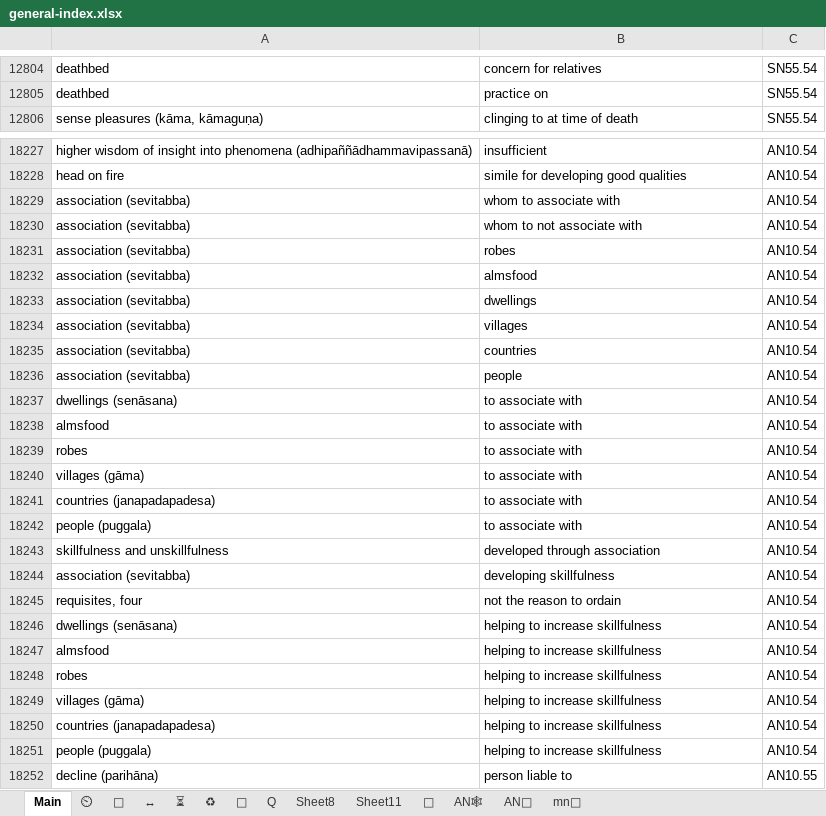
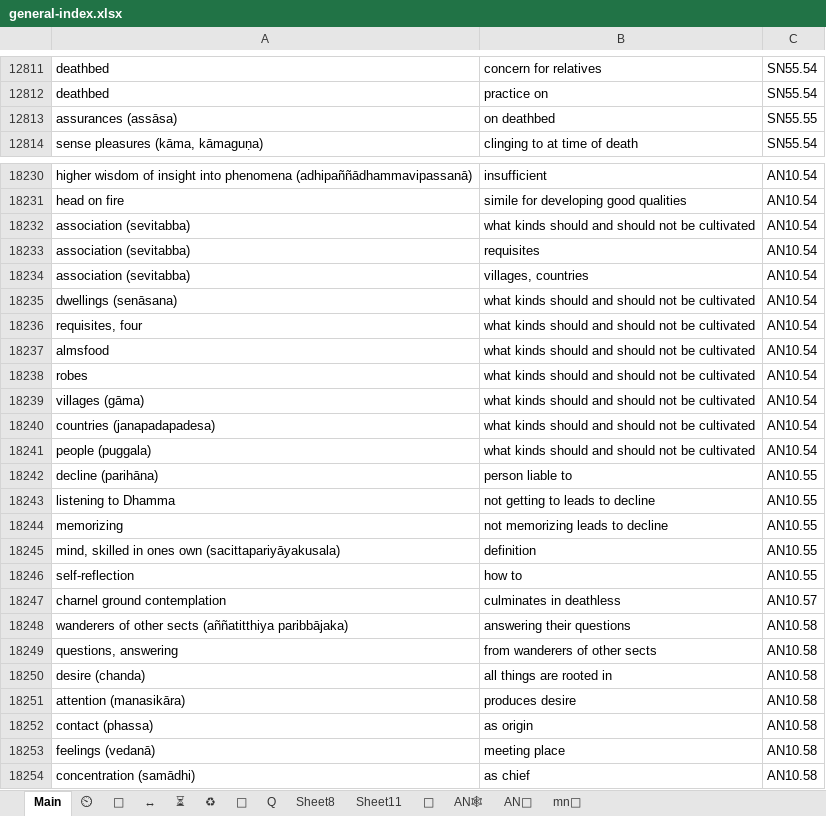
Before and after one commit to thesunshade/CIPS, an Excel workbook: src/data/general-index.xlsx, sheet Main, drawn as a sheet; only a part is shown, gaps mark what is left out; the shorter side is filled out with more unchanged rows; values as stored, in another font and other column widths than the file's, no borders; conditional formats not drawn; removed rows and columns are numbered as before the commit, all else as after; the diff covers the shown part only; the diff names each change by its address in the sheet, - before the commit and + after, or states it on an @@ line.

```diff
--- a/src/data/general-index.xlsx (sheet Main)
+++ b/src/data/general-index.xlsx (sheet Main)
+row 12813: assurances (assāsa) | on deathbed | SN55.55
-row 18229: association (sevitabba) | whom to associate with | AN10.54
-B18232: whom to not associate with
+B18232: what kinds should and should not be cultivated
-B18233: robes
+B18233: requisites
-row 18232: association (sevitabba) | almsfood | AN10.54
-row 18233: association (sevitabba) | dwellings | AN10.54
-row 18234: association (sevitabba) | villages | AN10.54
-B18234: countries
+B18234: villages, countries
-row 18236: association (sevitabba) | people | AN10.54
-B18235: to associate with
+B18235: what kinds should and should not be cultivated
-row 18238: almsfood | to associate with | AN10.54
-row 18239: robes | to associate with | AN10.54
-row 18240: villages (gāma) | to associate with | AN10.54
-row 18241: countries (janapadapadesa) | to associate with | AN10.54
-row 18242: people (puggala) | to associate with | AN10.54
-row 18243: skillfulness and unskillfulness | developed through association | AN10.54
-row 18244: association (sevitabba) | developing skillfulness | AN10.54
-B18236: not the reason to ordain
+B18236: what kinds should and should not be cultivated
-row 18246: dwellings (senāsana) | helping to increase skillfulness | AN10.54
-B18237:B18241: helping to increase skillfulness
+B18237:B18241: what kinds should and should not be cultivated
```
Also changed, not shown: 7 added rows, 5 removed rows and 21 edited cells elsewhere in this sheet, 3 other files.
